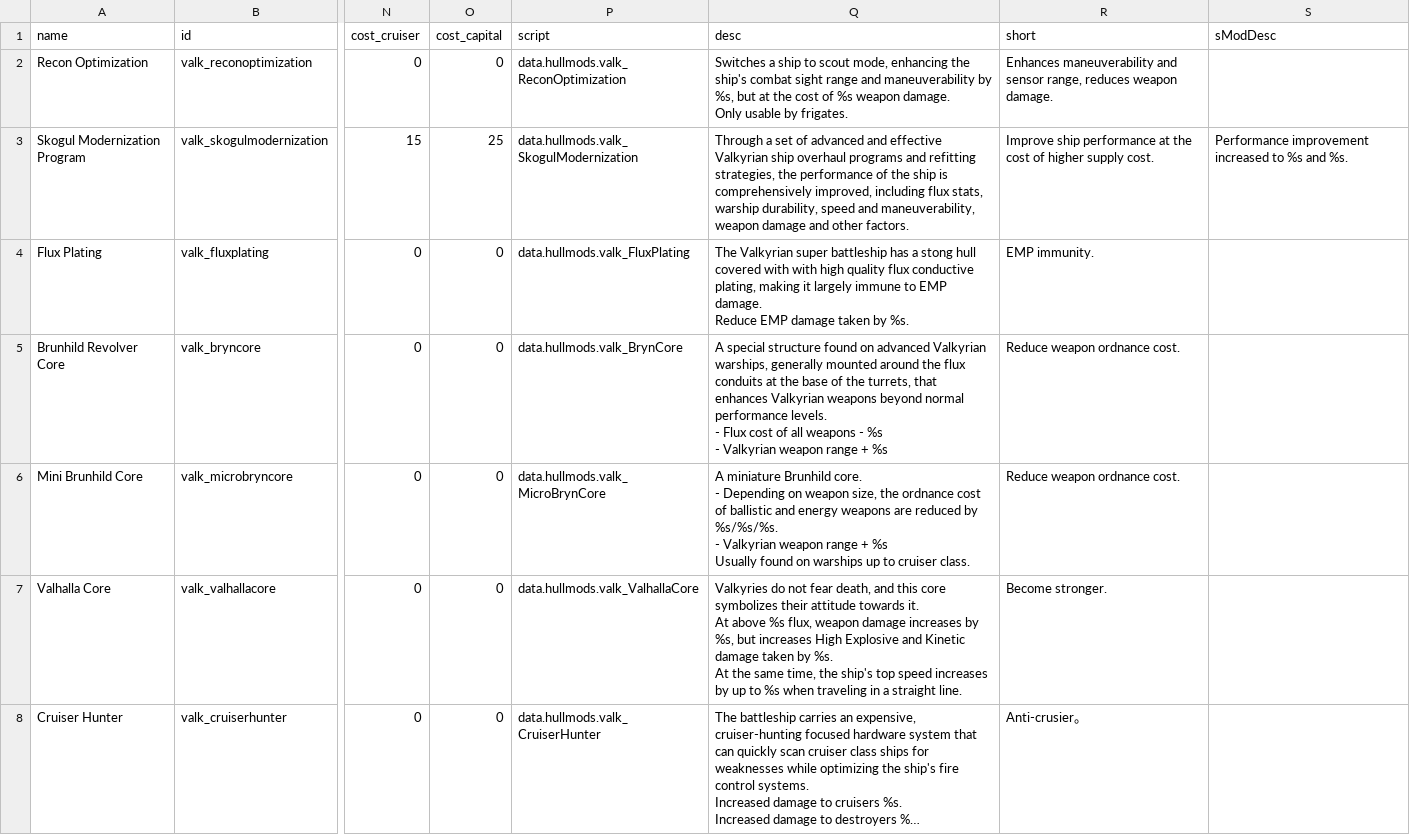
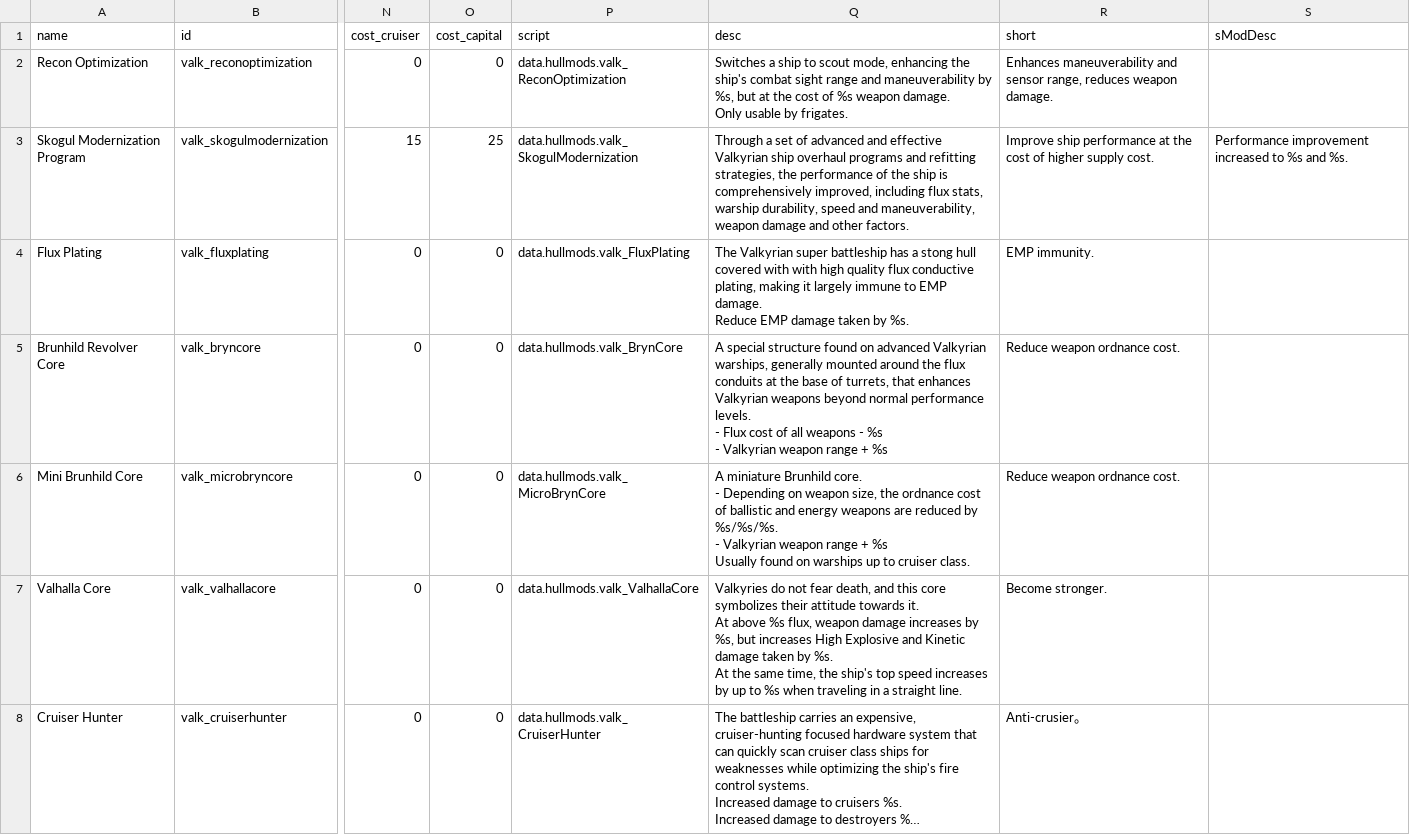
Before and after one commit to persocom01/Valkyrian_anime, a CSV file: data/hullmods/hull_mods.csv, drawn as a sheet; only a part is shown, gaps mark what is left out; long unchanged cells end in …; the diff names each change by its address in the sheet, - before the commit and + after, or states it on an @@ line.

Commit message:
improve translation

```diff
--- a/data/hullmods/hull_mods.csv
+++ b/data/hullmods/hull_mods.csv
-Q5 (desc): …base of the turrets, that…
+Q5 (desc): …base of turrets, that…
```
Also changed, not shown: data/strings/descriptions.csv, 1 other file.
